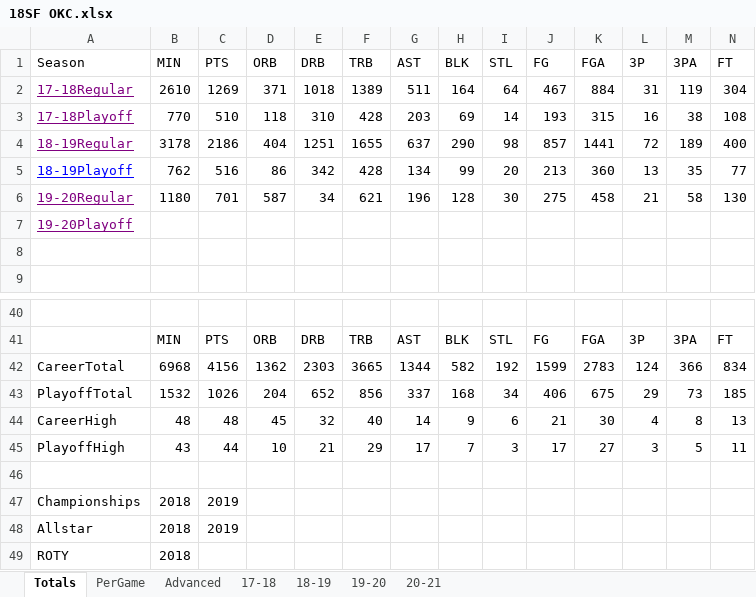
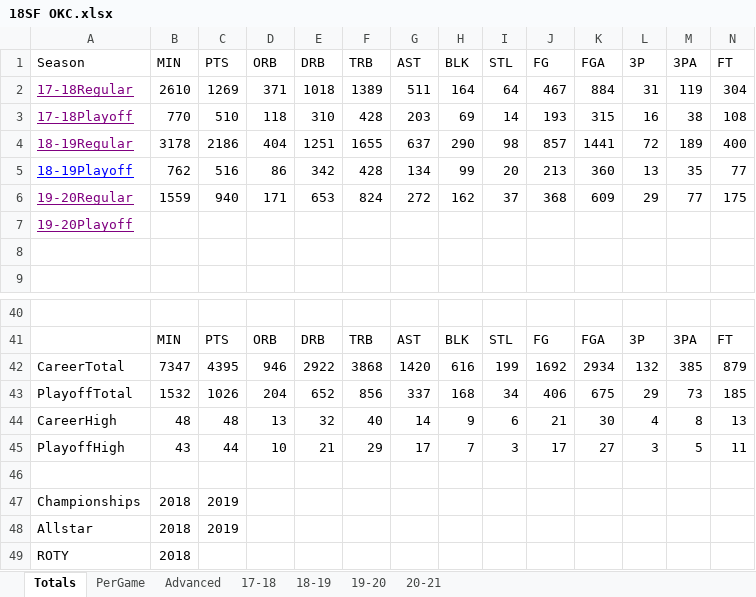
Before and after one commit to SeakyLuo/Win-Mac, an Excel workbook: 18SF OKC.xlsx, sheet Totals, drawn as a sheet; only a part is shown, gaps mark what is left out; values as stored, in another font and other column widths than the file's, no borders; removed rows and columns are numbered as before the commit, all else as after; rows hold the shown columns only; the diff names each change by its address in the sheet, - before the commit and + after, or states it on an @@ line.

```diff
--- a/18SF OKC.xlsx (sheet Totals)
+++ b/18SF OKC.xlsx (sheet Totals)
-row 6: 19-20Regular | 1180 | 701 | 587 | 34 | 621 | 196 | 128 | 30 | 275 | 458 | 21 | 58 | 130
+row 6: 19-20Regular | 1559 | 940 | 171 | 653 | 824 | 272 | 162 | 37 | 368 | 609 | 29 | 77 | 175
-row 42: CareerTotal | 6968 | 4156 | 1362 | 2303 | 3665 | 1344 | 582 | 192 | 1599 | 2783 | 124 | 366 | 834
+row 42: CareerTotal | 7347 | 4395 | 946 | 2922 | 3868 | 1420 | 616 | 199 | 1692 | 2934 | 132 | 385 | 879
-D44 (ORB): 45
+D44 (ORB): 13
```
Also changed, not shown: sheet 19-20, sheet PerGame, sheet Advanced.
